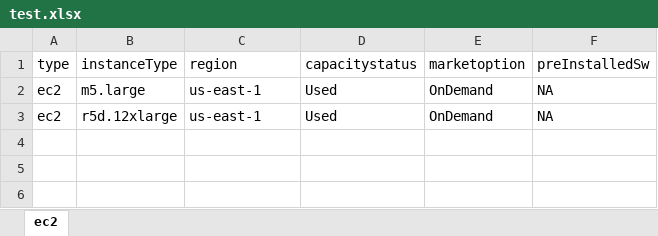
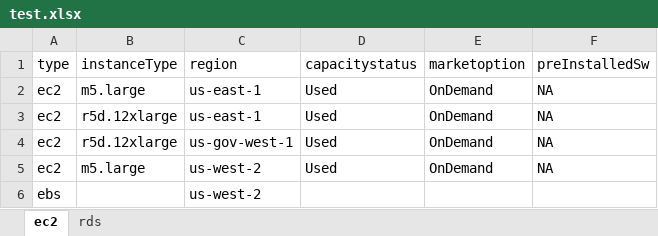
Before and after one commit to jasonjas/pricing-aws, an Excel workbook: test.xlsx, sheet ec2, drawn as a sheet; values as stored, in another font and other column widths than the file's, no borders; the diff names each change by its address in the sheet, - before the commit and + after, or states it on an @@ line.

```diff
--- a/test.xlsx (sheet ec2)
+++ b/test.xlsx (sheet ec2)
+sheet tab: rds
+row 4: ec2 | r5d.12xlarge | us-gov-west-1 | Used | OnDemand | NA
+row 5: ec2 | m5.large | us-west-2 | Used | OnDemand | NA
+row 6: ebs |  | us-west-2
```
Also changed, not shown: 8 other files.
